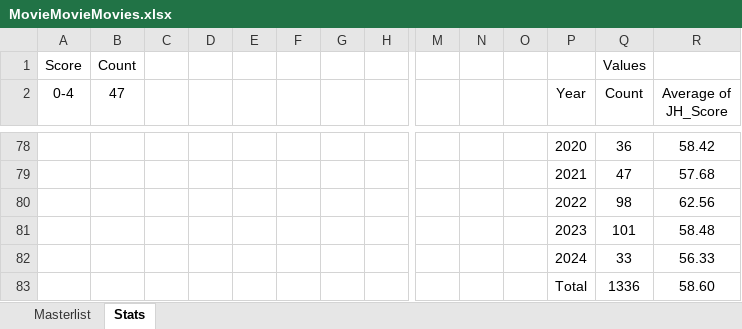
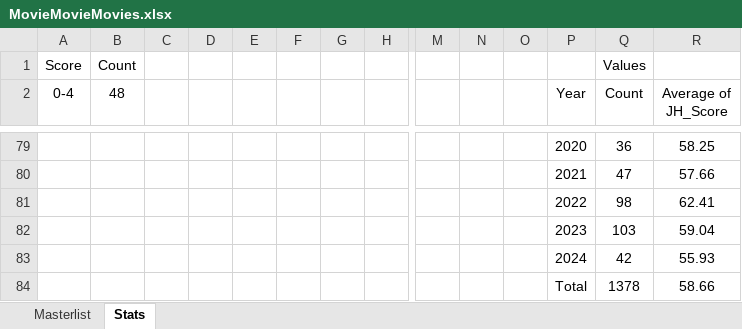
Before and after one commit to helfy18/my-movie-site, an Excel workbook: src/data/MovieMovieMovies.xlsx, sheet Stats, drawn as a sheet; only a part is shown, gaps mark what is left out; values as stored, in another font and other column widths than the file's, no borders; charts and pictures and conditional formats not drawn; removed rows and columns are numbered as before the commit, all else as after; rows hold the shown columns only; the diff covers the shown part only; the diff names each change by its address in the sheet, - before the commit and + after, or states it on an @@ line.

```diff
--- a/src/data/MovieMovieMovies.xlsx (sheet Stats)
+++ b/src/data/MovieMovieMovies.xlsx (sheet Stats)
-B2: 47
+B2: 48
-R79 (Average of JH_Score): 58.42
+R79 (Average of JH_Score): 58.25
-R80 (Average of JH_Score): 57.68
+R80 (Average of JH_Score): 57.66
-R81 (Average of JH_Score): 62.56
+R81 (Average of JH_Score): 62.41
-row 81:  |  |  |  |  |  |  |  |  |  |  | 2023 | 101 | 58.48
-row 82:  |  |  |  |  |  |  |  |  |  |  | 2024 | 33 | 56.33
-row 83:  |  |  |  |  |  |  |  |  |  |  | Total | 1336 | 58.60
+row 82:  |  |  |  |  |  |  |  |  |  |  | 2023 | 103 | 59.04
+row 83:  |  |  |  |  |  |  |  |  |  |  | 2024 | 42 | 55.93
+row 84:  |  |  |  |  |  |  |  |  |  |  | Total | 1378 | 58.66
```
Also changed, not shown: 36 added rows, 35 removed rows and 65 edited cells elsewhere in this sheet, sheet Masterlist, charts or pictures.
